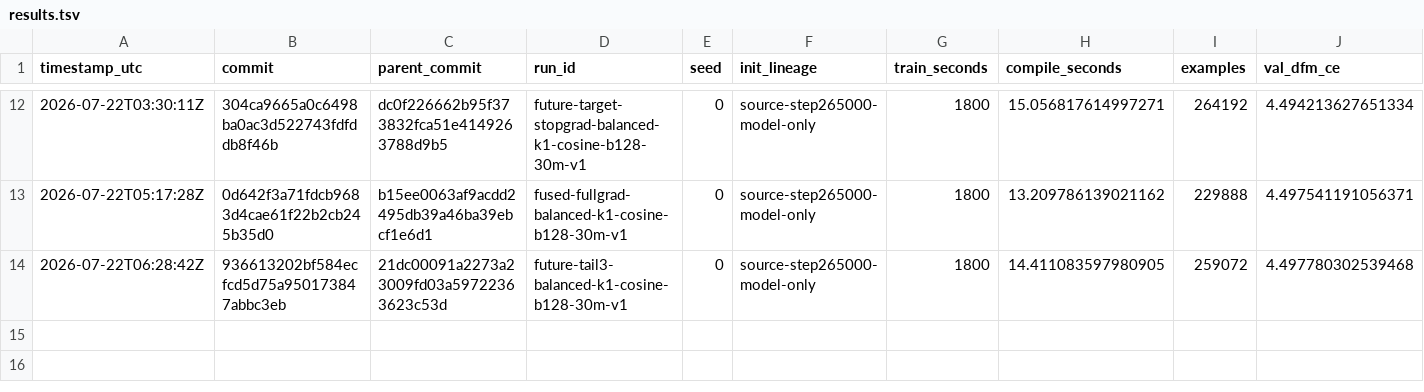
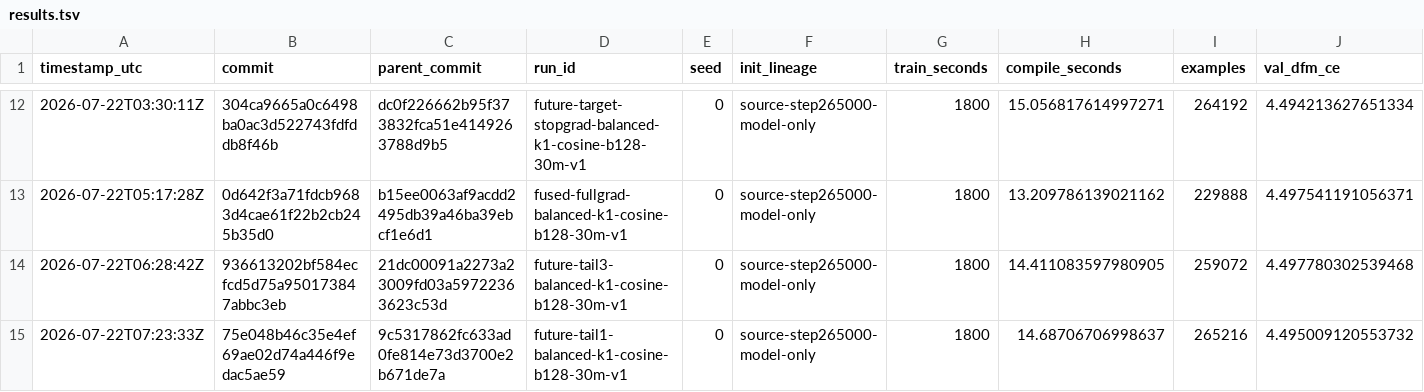
Before and after one commit to LiquidGunay/chess-dfm-jax, a TSV file: research/results.tsv, drawn as a sheet; only a part is shown, gaps mark what is left out; rows hold the shown columns only; the diff names each change by its address in the sheet, - before the commit and + after, or states it on an @@ line.

Commit message:
record one-block future-tail outcome

```diff
--- a/research/results.tsv
+++ b/research/results.tsv
+row 15: 2026-07-22T07:23:33Z | 75e048b46c35e4ef69ae02d74a446f9edac5ae59 | 9c5317862fc633ad0fe814e73d3700e2b671de7a | future-tail1-balanced-k1-cosine-b128-30m-v1 | 0 | source-step265000-model-only | 1800 | 14.68706706998637 | 265216 | 4.495009120553732
```
Also changed, not shown: 5 other files.
